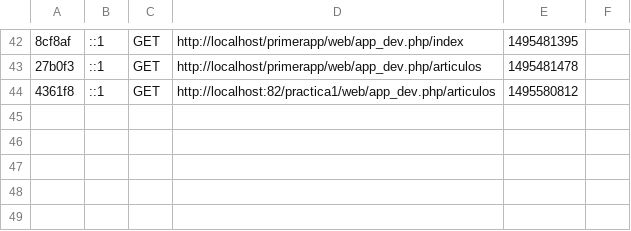
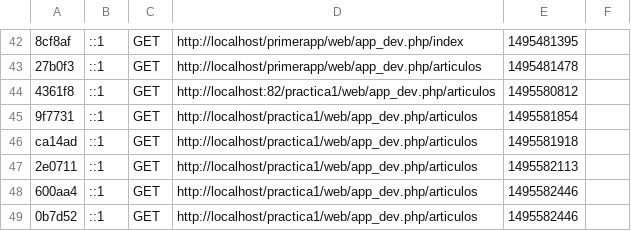
Before and after one commit to programacionweb2017/practica1, a CSV file: app/cache/dev/profiler/index.csv, drawn as a sheet; only a part is shown, gaps mark what is left out; the diff names each change by its address in the sheet, - before the commit and + after, or states it on an @@ line.

Commit message:
ArticuloX agregado

```diff
--- a/app/cache/dev/profiler/index.csv
+++ b/app/cache/dev/profiler/index.csv
+row 45: 9f7731 | ::1 | GET | http://localhost/practica1/web/app_dev.php/articulos | 1495581854
+row 46: ca14ad | ::1 | GET | http://localhost/practica1/web/app_dev.php/articulos | 1495581918
+row 47: 2e0711 | ::1 | GET | http://localhost/practica1/web/app_dev.php/articulos | 1495582113
+row 48: 600aa4 | ::1 | GET | http://localhost/practica1/web/app_dev.php/articulos | 1495582446
+row 49: 0b7d52 | ::1 | GET | http://localhost/practica1/web/app_dev.php/articulos | 1495582446
```
Also changed, not shown: 7 other files.
